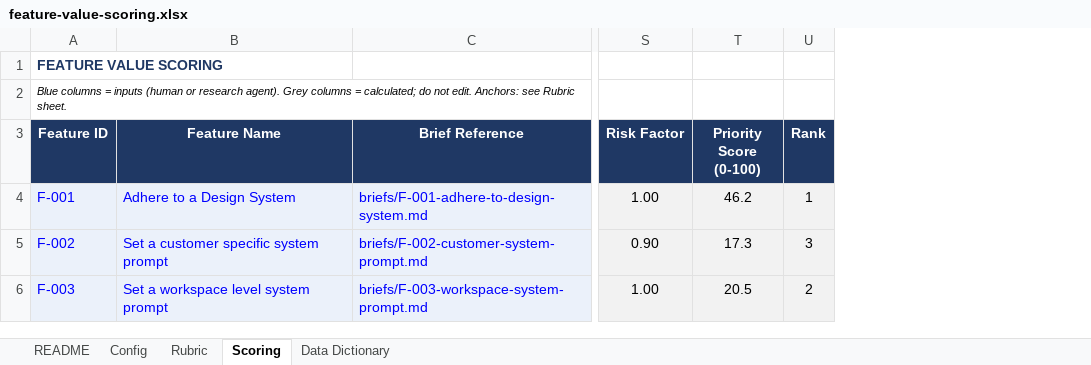
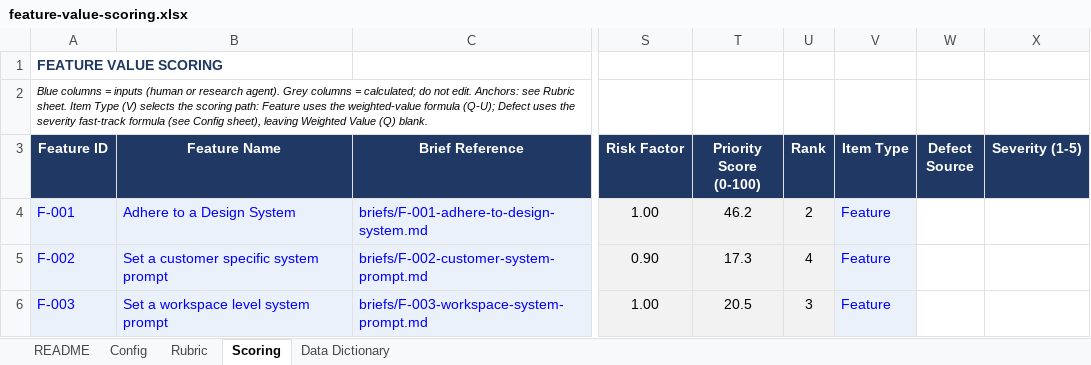
Before and after one commit to dispatch-derek/admin-console, an Excel workbook: feature-value-scoring.xlsx, sheet Scoring, drawn as a sheet; only a part is shown, gaps mark what is left out; values as stored, in another font and other column widths than the file's, no borders; the diff covers the shown part only; the diff names each change by its address in the sheet, - before the commit and + after, or states it on an @@ line.

```diff
--- a/feature-value-scoring.xlsx (sheet Scoring)
+++ b/feature-value-scoring.xlsx (sheet Scoring)
+column V (Item Type), rows 4-6: all Feature
+column W (Defect Source), empty
+column X (Severity (1-5)), empty
-A2 (Feature ID): …Rubric sheet.
+A2 (Feature ID): …Rubric sheet. Item Type (V) selects the scoring path: Feature uses the weighted-value formula (Q-U); Defect uses the severity fast-track formula (see Config sheet), leaving Weighted Value (Q) blank.
-U4 (Rank): 1
+U4 (Rank): 2
-U5 (Rank): 3
+U5 (Rank): 4
-U6 (Rank): 2
+U6 (Rank): 3
```
Also changed, not shown: 1 added row and 1 edited cell elsewhere in this sheet, sheet Data Dictionary, sheet Config, sheet README, sheet Rubric, formulas that keep their value, 4 other files.
